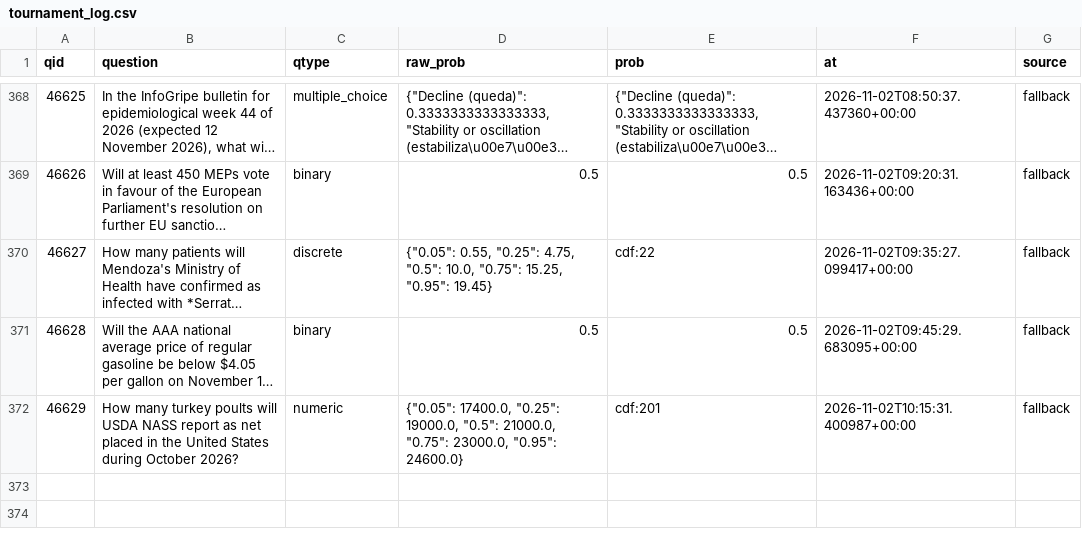
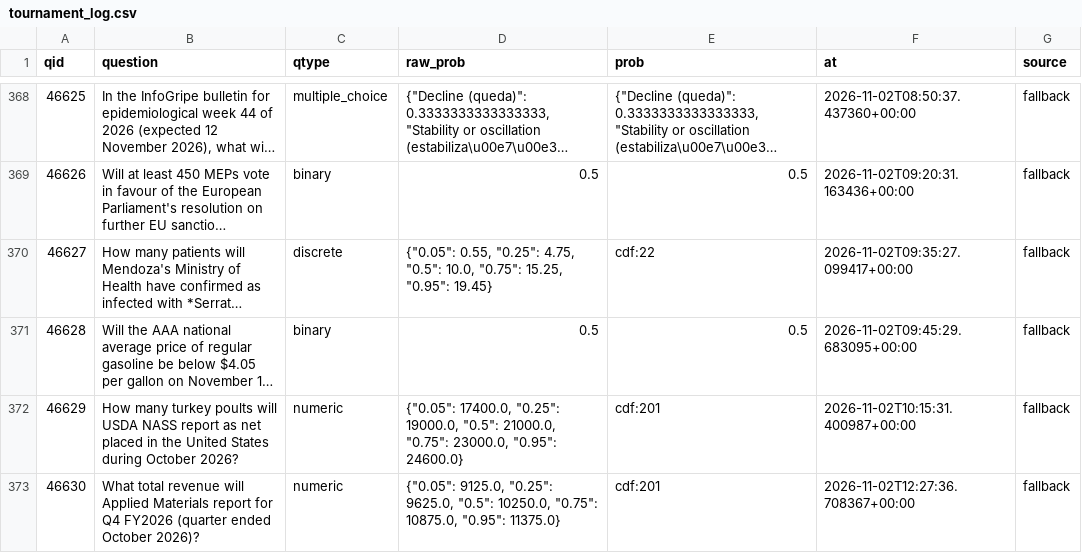
Before and after one commit to akadigari/manyworldz, a CSV file: data/tournament_log.csv, drawn as a sheet; only a part is shown, gaps mark what is left out; long unchanged cells end in ….

```diff
--- a/data/tournament_log.csv
+++ b/data/tournament_log.csv
@@ -372 +372,2 @@ qid,question,qtype,raw_prob,prob,at,source
 46629,How many turkey poults will USDA NASS report as net placed in the United States during October 2026?,numeric,"{""0.05"": 17400.0, ""0.25"": 19000.0, ""0.5"": 21000.0, ""0.75"": 23000.0, ""0.95"": 24600.0}",cdf:201,2026-11-02T10:15:31.400987+00:00,fallback
+46630,What total revenue will Applied Materials report for Q4 FY2026 (quarter ended October 2026)?,numeric,"{""0.05"": 9125.0, ""0.25"": 9625.0, ""0.5"": 10250.0, ""0.75"": 10875.0, ""0.95"": 11375.0}",cdf:201,2026-11-02T12:27:36.708367+00:00,fallback
```
Also changed, not shown: 1 other file.
